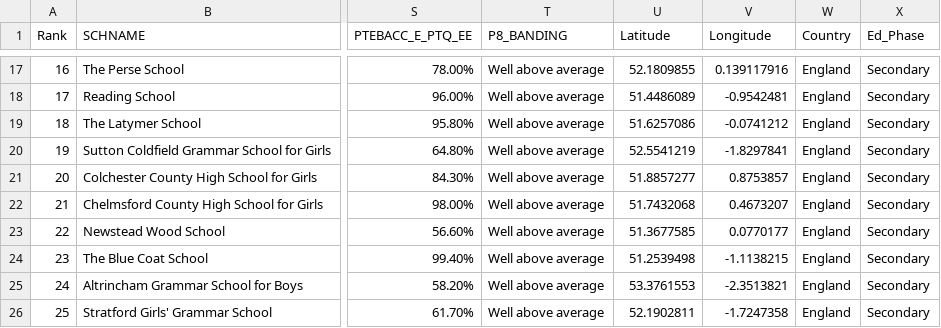
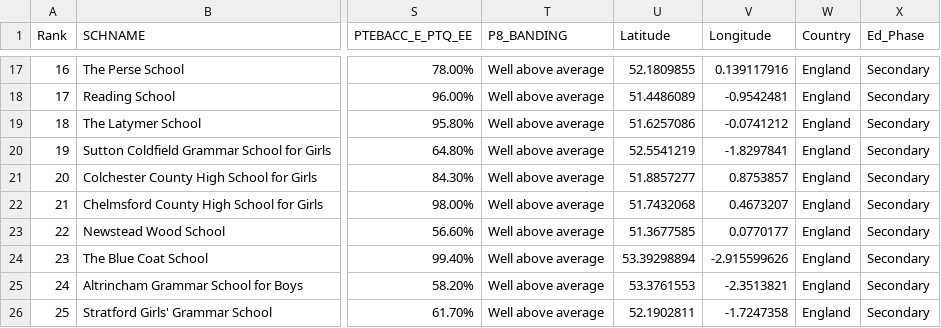
Before and after one commit to SnowTonn/ChartsGP, a CSV file: AxisNI-frontend/build/data/top700schools.csv, drawn as a sheet; only a part is shown, gaps mark what is left out; the diff names each change by its address in the sheet, - before the commit and + after, or states it on an @@ line.

Commit message:
fixed coordinates of Liverpool school

```diff
--- a/AxisNI-frontend/build/data/top700schools.csv
+++ b/AxisNI-frontend/build/data/top700schools.csv
-U24 (Latitude): 51.2539498
+U24 (Latitude): 53.39298894
-V24 (Longitude): -1.1138215
+V24 (Longitude): -2.915599626
```
Also changed, not shown: AxisNI-frontend/public/data/top700schools.csv.
